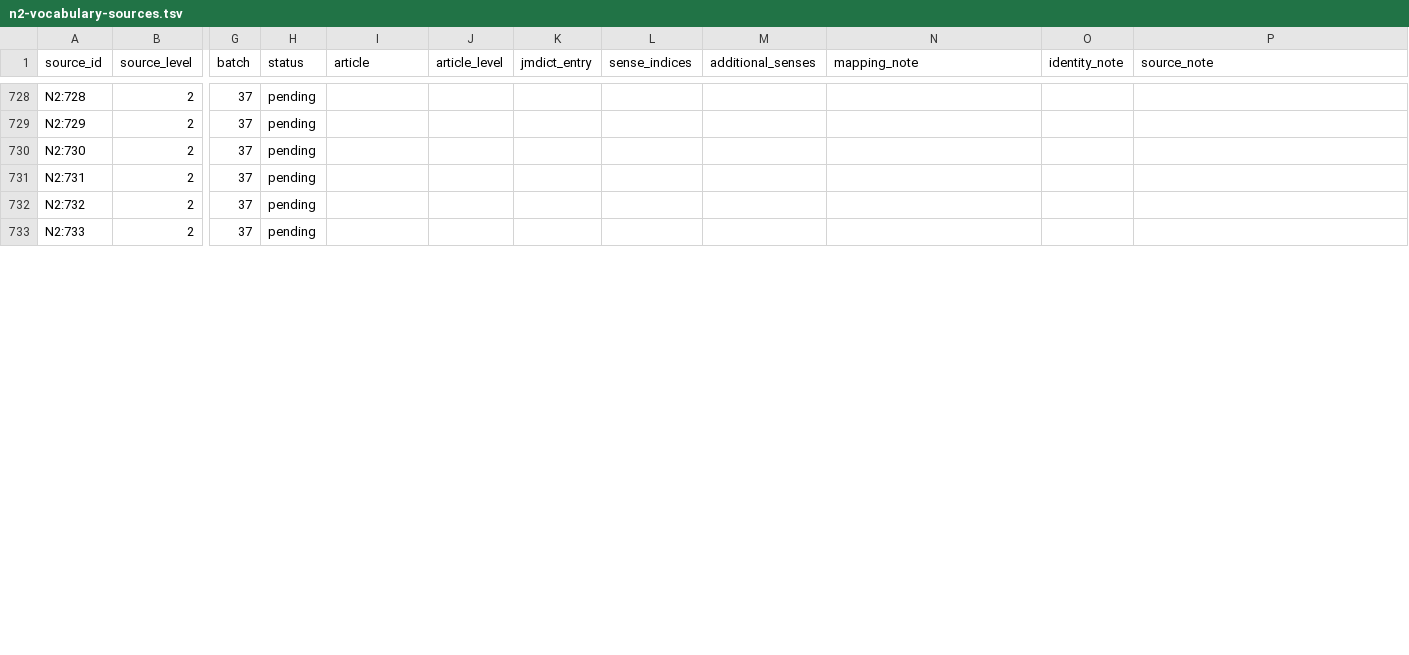
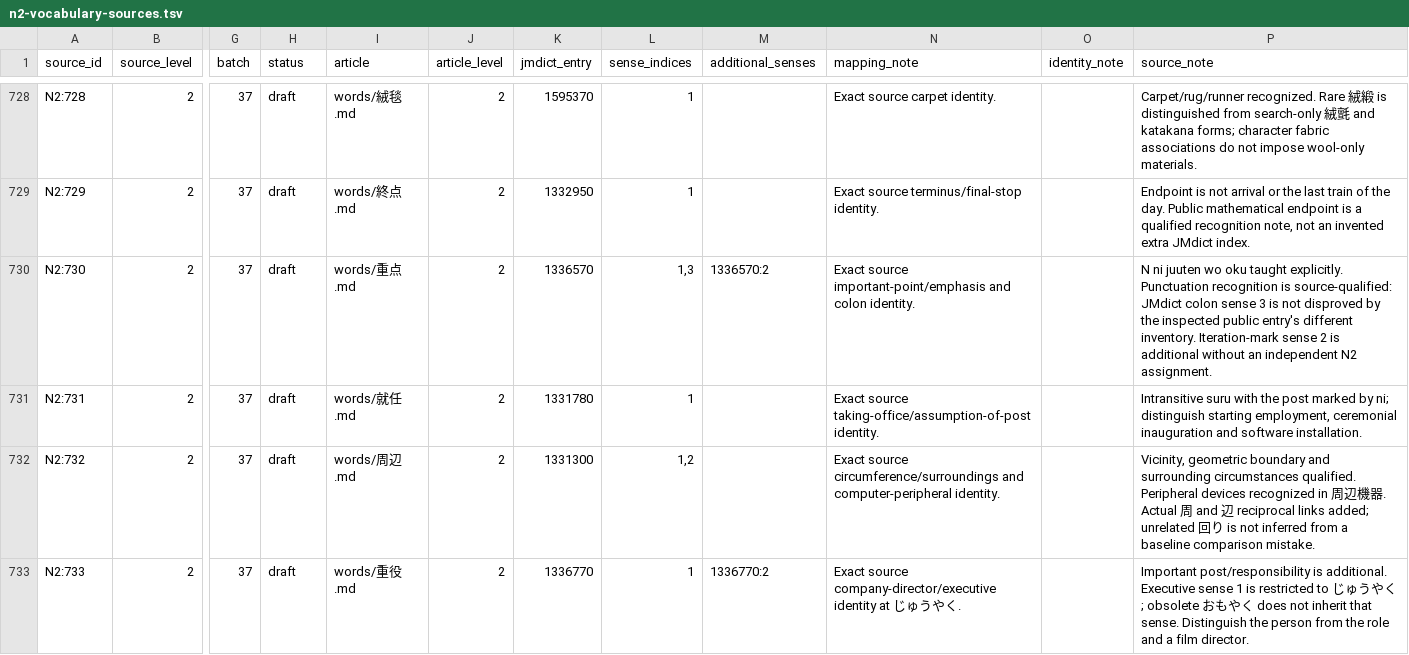
Before and after one commit to stop-cran/learning-japanese, a TSV file: docs/n2-vocabulary-sources.tsv, drawn as a sheet; only a part is shown, gaps mark what is left out; the diff covers the shown part only; the diff names each change by its address in the sheet, - before the commit and + after, or states it on an @@ line.

```diff
--- a/docs/n2-vocabulary-sources.tsv
+++ b/docs/n2-vocabulary-sources.tsv
-H728:H733 (status): pending
+H728:H733 (status): draft
-I728 (article): (empty)
+I728 (article): words/絨毯.md
-J728:J733 (article_level): (empty)
+J728:J733 (article_level): 2
-K728 (jmdict_entry): (empty)
+K728 (jmdict_entry): 1595370
-L728:L729 (sense_indices): (empty)
+L728:L729 (sense_indices): 1
-N728 (mapping_note): (empty)
+N728 (mapping_note): Exact source carpet identity.
-P728 (source_note): (empty)
+P728 (source_note): Carpet/rug/runner recognized. Rare 絨緞 is distinguished from search-only 絨氈 and katakana forms; character fabric associations do not impose wool-only materials.
-I729 (article): (empty)
+I729 (article): words/終点.md
-K729 (jmdict_entry): (empty)
+K729 (jmdict_entry): 1332950
-N729 (mapping_note): (empty)
+N729 (mapping_note): Exact source terminus/final-stop identity.
-P729 (source_note): (empty)
+P729 (source_note): Endpoint is not arrival or the last train of the day. Public mathematical endpoint is a qualified recognition note, not an invented extra JMdict index.
-I730 (article): (empty)
+I730 (article): words/重点.md
-K730 (jmdict_entry): (empty)
+K730 (jmdict_entry): 1336570
-L730 (sense_indices): (empty)
+L730 (sense_indices): 1,3
-M730 (additional_senses): (empty)
+M730 (additional_senses): 1336570:2
-N730 (mapping_note): (empty)
+N730 (mapping_note): Exact source important-point/emphasis and colon identity.
-P730 (source_note): (empty)
+P730 (source_note): N ni juuten wo oku taught explicitly. Punctuation recognition is source-qualified: JMdict colon sense 3 is not disproved by the inspected public entry's different inventory. Iteration-mark sense 2 is additional without an independent N2 assignment.
-I731 (article): (empty)
+I731 (article): words/就任.md
-K731 (jmdict_entry): (empty)
+K731 (jmdict_entry): 1331780
-L731 (sense_indices): (empty)
+L731 (sense_indices): 1
-N731 (mapping_note): (empty)
+N731 (mapping_note): Exact source taking-office/assumption-of-post identity.
-P731 (source_note): (empty)
+P731 (source_note): Intransitive suru with the post marked by ni; distinguish starting employment, ceremonial inauguration and software installation.
-I732 (article): (empty)
+I732 (article): words/周辺.md
-K732 (jmdict_entry): (empty)
+K732 (jmdict_entry): 1331300
-L732 (sense_indices): (empty)
+L732 (sense_indices): 1,2
-N732 (mapping_note): (empty)
+N732 (mapping_note): Exact source circumference/surroundings and computer-peripheral identity.
-P732 (source_note): (empty)
+P732 (source_note): Vicinity, geometric boundary and surrounding circumstances qualified. Peripheral devices recognized in 周辺機器. Actual 周 and 辺 reciprocal links added; unrelated 回り is not inferred from a baseline comparison mistake.
-I733 (article): (empty)
+I733 (article): words/重役.md
-K733 (jmdict_entry): (empty)
+K733 (jmdict_entry): 1336770
-L733 (sense_indices): (empty)
+L733 (sense_indices): 1
-M733 (additional_senses): (empty)
+M733 (additional_senses): 1336770:2
-N733 (mapping_note): (empty)
+N733 (mapping_note): Exact source company-director/executive identity at じゅうやく.
-P733 (source_note): (empty)
+P733 (source_note): Important post/responsibility is additional. Executive sense 1 is restricted to じゅうやく; obsolete おもやく does not inherit that sense. Distinguish the person from the role and a film director.
```
Also changed, not shown: 98 edited cells elsewhere in this file, 30 other files.
